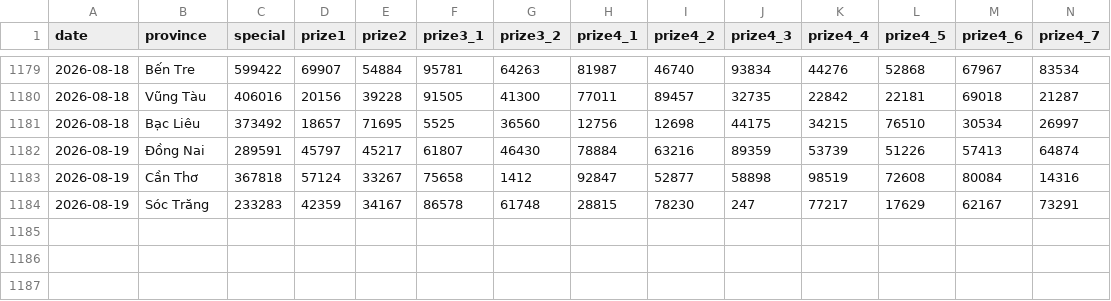
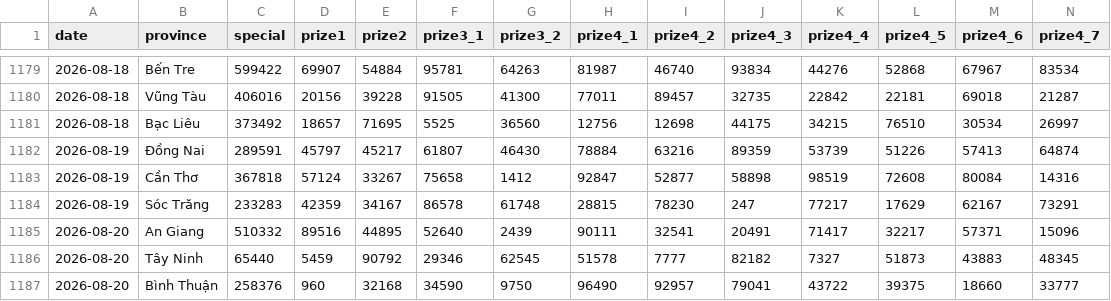
Before and after one commit to phuc341986/vietnam-lottery, a CSV file: data/xsmn.csv, drawn as a sheet; only a part is shown, gaps mark what is left out; rows hold the shown columns only; the diff names each change by its address in the sheet, - before the commit and + after, or states it on an @@ line.

```diff
--- a/data/xsmn.csv
+++ b/data/xsmn.csv
+row 1185: 2026-08-20 | An Giang | 510332 | 89516 | 44895 | 52640 | 2439 | 90111 | 32541 | 20491 | 71417 | 32217 | 57371 | 15096
+row 1186: 2026-08-20 | Tây Ninh | 65440 | 5459 | 90792 | 29346 | 62545 | 51578 | 7777 | 82182 | 7327 | 51873 | 43883 | 48345
+row 1187: 2026-08-20 | Bình Thuận | 258376 | 960 | 32168 | 34590 | 9750 | 96490 | 92957 | 79041 | 43722 | 39375 | 18660 | 33777
```
Also changed, not shown: data/xsmn-2-digits.csv, data/xsmn-sparse.csv, 8 other files.
